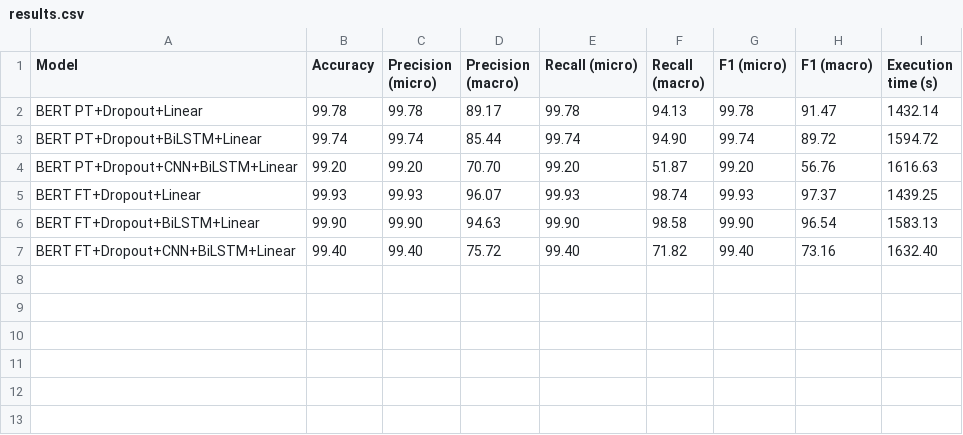
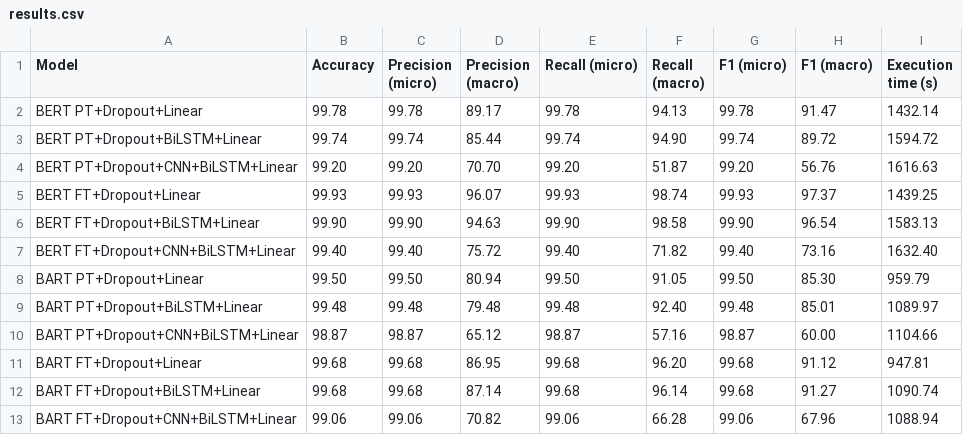
Before and after one commit to alinpisica/aspect-based-sentiment-analysis, a CSV file: results/ATE/MAMS/stats/results.csv, drawn as a sheet.

```diff
--- a/results/ATE/MAMS/stats/results.csv
+++ b/results/ATE/MAMS/stats/results.csv
@@ -7 +7,7 @@ BERT FT+Dropout+BiLSTM+Linear,99.90,99.90,94.63,99.90,98.58,99.90,96.54,1583.13
 BERT FT+Dropout+CNN+BiLSTM+Linear,99.40,99.40,75.72,99.40,71.82,99.40,73.16,1632.40
+BART PT+Dropout+Linear,99.50,99.50,80.94,99.50,91.05,99.50,85.30,959.79
+BART PT+Dropout+BiLSTM+Linear,99.48,99.48,79.48,99.48,92.40,99.48,85.01,1089.97
+BART PT+Dropout+CNN+BiLSTM+Linear,98.87,98.87,65.12,98.87,57.16,98.87,60.00,1104.66
+BART FT+Dropout+Linear,99.68,99.68,86.95,99.68,96.20,99.68,91.12,947.81
+BART FT+Dropout+BiLSTM+Linear,99.68,99.68,87.14,99.68,96.14,99.68,91.27,1090.74
+BART FT+Dropout+CNN+BiLSTM+Linear,99.06,99.06,70.82,99.06,66.28,99.06,67.96,1088.94
```
Also changed, not shown: results/ABSA/MAMS/stats/results.csv, results/ABSA/SemEval16 - Task 5 - Restaurants/stats/results.csv, 10 other files.
